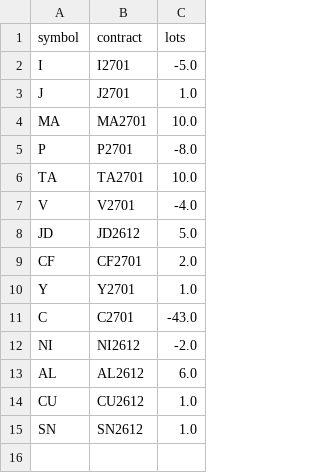
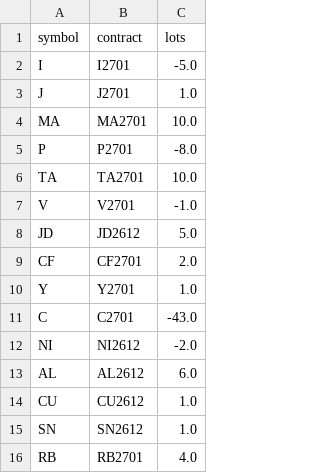
Before and after one commit to goodzcyabc/cta-china-futures, a CSV file: paper/v03p/positions.csv, drawn as a sheet.

```diff
--- a/paper/v03p/positions.csv
+++ b/paper/v03p/positions.csv
@@ -6,3 +6,3 @@ P,P2701,-8.0
 TA,TA2701,10.0
-V,V2701,-4.0
+V,V2701,-1.0
 JD,JD2612,5.0
@@ -15 +15,2 @@ CU,CU2612,1.0
 SN,SN2612,1.0
+RB,RB2701,4.0
```
Also changed, not shown: paper/v01/equity.csv, paper/v01r/equity.csv, 32 other files.
